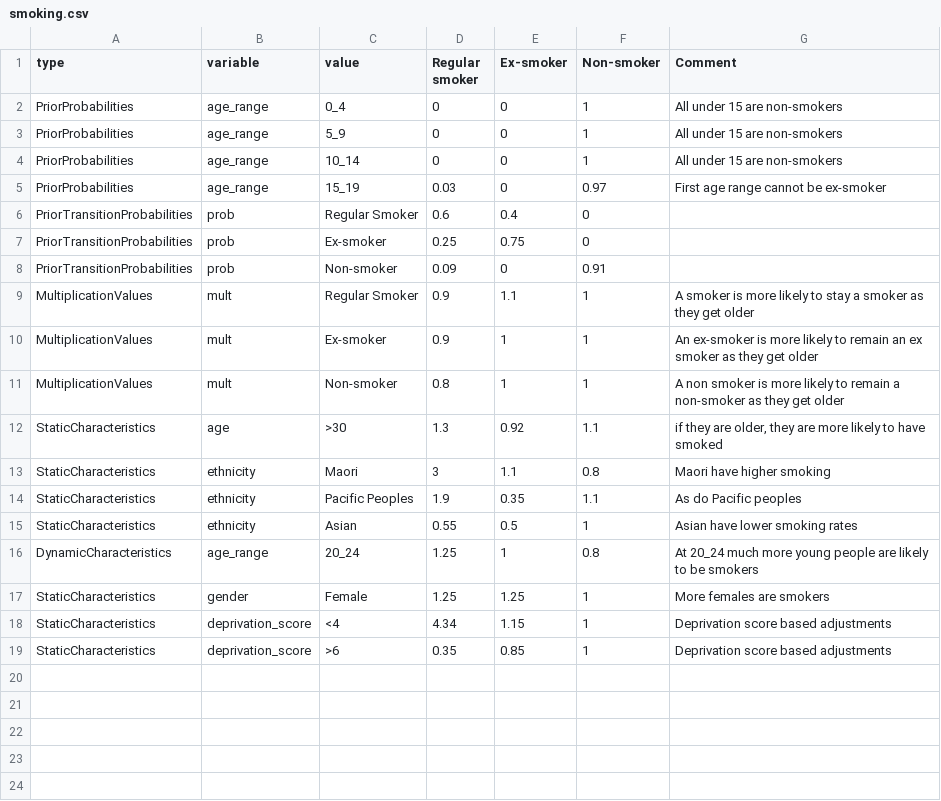
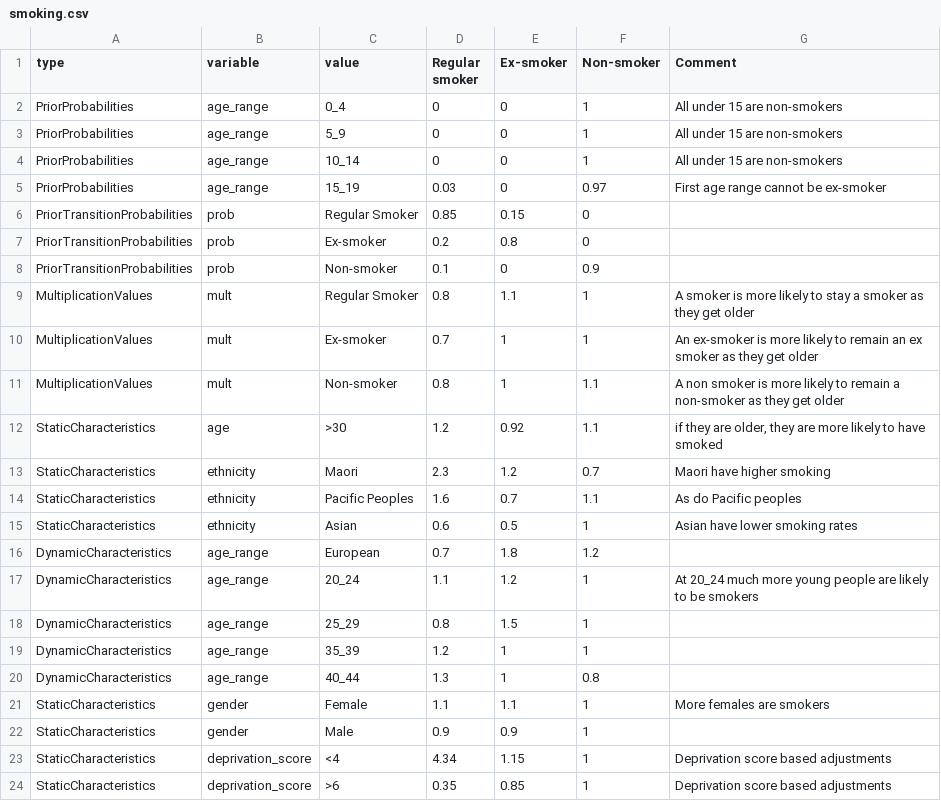
Before and after one commit to maciejtarsa/synthetic-health-population, a CSV file: input/nz/lifestyle/smoking.csv, drawn as a sheet.

Commit message:
updated variable values for modules

```diff
--- a/input/nz/lifestyle/smoking.csv
+++ b/input/nz/lifestyle/smoking.csv
@@ -5,14 +5,19 @@ PriorProbabilities,age_range,10_14,0,0,1,All under 15 are non-smokers
 PriorProbabilities,age_range,15_19,0.03,0,0.97,First age range cannot be ex-smoker
-PriorTransitionProbabilities,prob,Regular Smoker,0.6,0.4,0,
-PriorTransitionProbabilities,prob,Ex-smoker,0.25,0.75,0,
-PriorTransitionProbabilities,prob,Non-smoker,0.09,0,0.91,
-MultiplicationValues,mult,Regular Smoker,0.9,1.1,1,A smoker is more likely to stay a smoker as they get older
-MultiplicationValues,mult,Ex-smoker,0.9,1,1,An ex-smoker is more likely to remain an ex smoker as they get older
-MultiplicationValues,mult,Non-smoker,0.8,1,1,A non smoker is more likely to remain a non-smoker as they get older
-StaticCharacteristics,age,>30,1.3,0.92,1.1,"if they are older, they are more likely to have smoked"
-StaticCharacteristics,ethnicity,Maori,3,1.1,0.8,Maori have higher smoking
-StaticCharacteristics,ethnicity,Pacific Peoples,1.9,0.35,1.1,As do Pacific peoples
-StaticCharacteristics,ethnicity,Asian,0.55,0.5,1,Asian have lower smoking rates
-DynamicCharacteristics,age_range,20_24,1.25,1,0.8,At 20_24 much more young people are likely to be smokers
-StaticCharacteristics,gender,Female,1.25,1.25,1,More females are smokers
+PriorTransitionProbabilities,prob,Regular Smoker,0.85,0.15,0,
+PriorTransitionProbabilities,prob,Ex-smoker,0.2,0.8,0,
+PriorTransitionProbabilities,prob,Non-smoker,0.1,0,0.9,
+MultiplicationValues,mult,Regular Smoker,0.8,1.1,1,A smoker is more likely to stay a smoker as they get older
+MultiplicationValues,mult,Ex-smoker,0.7,1,1,An ex-smoker is more likely to remain an ex smoker as they get older
+MultiplicationValues,mult,Non-smoker,0.8,1,1.1,A non smoker is more likely to remain a non-smoker as they get older
+StaticCharacteristics,age,>30,1.2,0.92,1.1,"if they are older, they are more likely to have smoked"
+StaticCharacteristics,ethnicity,Maori,2.3,1.2,0.7,Maori have higher smoking
+StaticCharacteristics,ethnicity,Pacific Peoples,1.6,0.7,1.1,As do Pacific peoples
+StaticCharacteristics,ethnicity,Asian,0.6,0.5,1,Asian have lower smoking rates
+DynamicCharacteristics,age_range,European,0.7,1.8,1.2,
+DynamicCharacteristics,age_range,20_24,1.1,1.2,1,At 20_24 much more young people are likely to be smokers
+DynamicCharacteristics,age_range,25_29,0.8,1.5,1,
+DynamicCharacteristics,age_range,35_39,1.2,1,1,
+DynamicCharacteristics,age_range,40_44,1.3,1,0.8,
+StaticCharacteristics,gender,Female,1.1,1.1,1,More females are smokers
+StaticCharacteristics,gender,Male,0.9,0.9,1,
 StaticCharacteristics,deprivation_score,<4,4.34,1.15,1,Deprivation score based adjustments
```
Also changed, not shown: input/nz/disease/cvd.csv, input/nz/lifestyle/body_size.csv, 1 other file.
